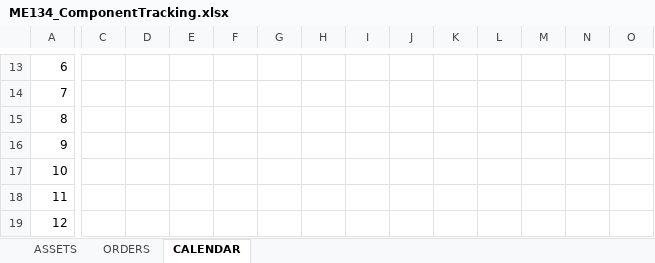
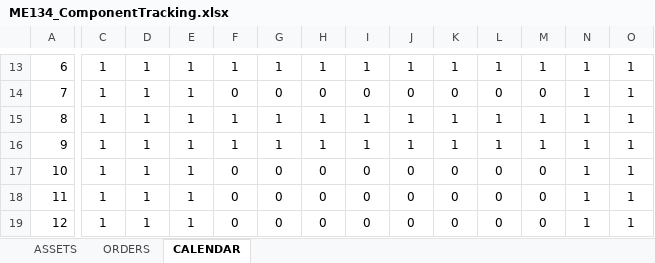
Before and after one commit to paccionesawyer/ME134-Kit, an Excel workbook: ME134_ComponentTracking.xlsx, sheet CALENDAR, drawn as a sheet; only a part is shown, gaps mark what is left out; values as stored, in another font and other column widths than the file's, no borders; charts and pictures and conditional formats and table styles not drawn; the diff covers the shown part only; the diff names each change by its address in the sheet, - before the commit and + after, or states it on an @@ line.

```diff
--- a/ME134_ComponentTracking.xlsx (sheet CALENDAR)
+++ b/ME134_ComponentTracking.xlsx (sheet CALENDAR)
-C13:C19: (empty)
+C13:C19: 1
-D13:D19: (empty)
+D13:D19: 1
-E13:E19: (empty)
+E13:E19: 1
-F13: (empty)
+F13: 1
-G13: (empty)
+G13: 1
-H13: (empty)
+H13: 1
-I13: (empty)
+I13: 1
-J13: (empty)
+J13: 1
-K13: (empty)
+K13: 1
-L13: (empty)
+L13: 1
-M13: (empty)
+M13: 1
-N13:N19: (empty)
+N13:N19: 1
-O13:O19: (empty)
+O13:O19: 1
-F14: (empty)
+F14: 0
-G14: (empty)
+G14: 0
-H14: (empty)
+H14: 0
-I14: (empty)
+I14: 0
-J14: (empty)
+J14: 0
-K14: (empty)
+K14: 0
-L14: (empty)
+L14: 0
-M14: (empty)
+M14: 0
-F15:F16: (empty)
+F15:F16: 1
-G15:G16: (empty)
+G15:G16: 1
-H15:H16: (empty)
+H15:H16: 1
-I15:I16: (empty)
+I15:I16: 1
-J15:J16: (empty)
+J15:J16: 1
-K15:K16: (empty)
+K15:K16: 1
-L15:L16: (empty)
+L15:L16: 1
-M15:M16: (empty)
+M15:M16: 1
-F17:F19: (empty)
+F17:F19: 0
-G17:G19: (empty)
+G17:G19: 0
-H17:H19: (empty)
+H17:H19: 0
-I17:I19: (empty)
+I17:I19: 0
-J17:J19: (empty)
+J17:J19: 0
-K17:K19: (empty)
+K17:K19: 0
-L17:L19: (empty)
+L17:L19: 0
-M17:M19: (empty)
+M17:M19: 0
```
Also changed, not shown: 405 edited cells elsewhere in this sheet, sheet ORDERS, sheet ASSETS, charts or pictures.
